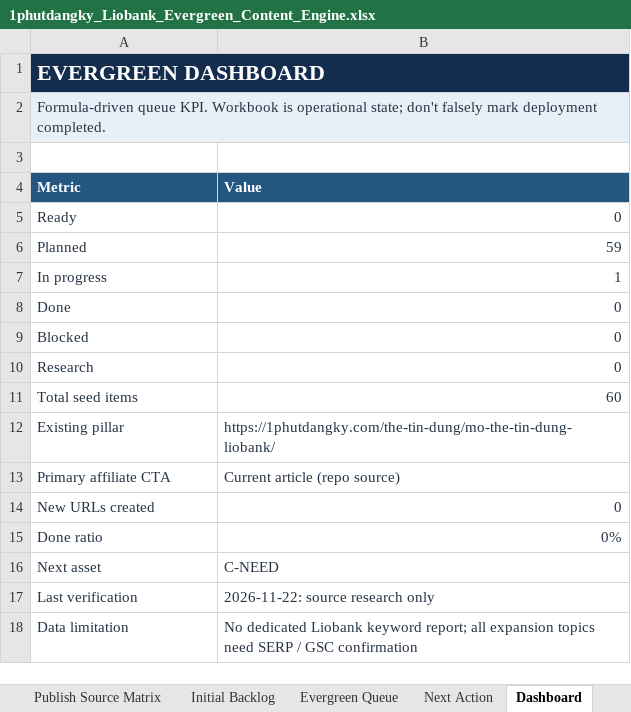
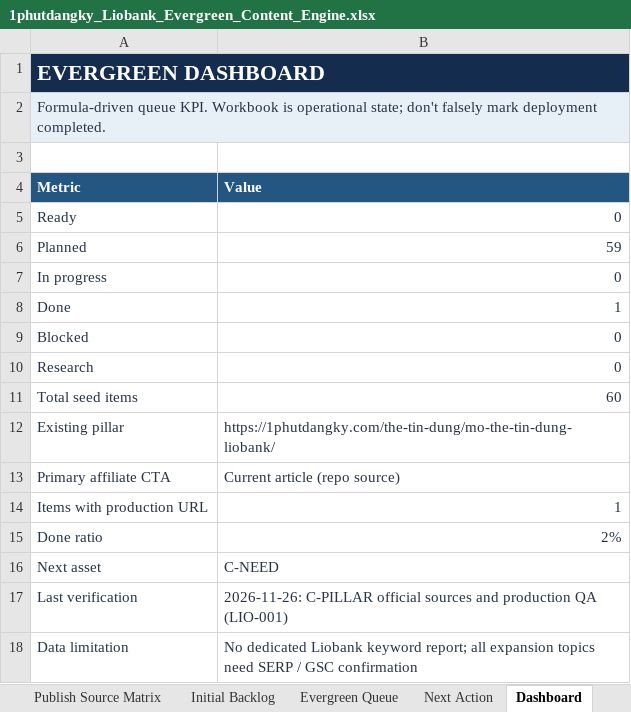
Before and after one commit to vothanhphatsocial/1phutdangky, an Excel workbook: docs/content/1phutdangky_Liobank_Evergreen_Content_Engine.xlsx, sheet Dashboard, drawn as a sheet; values as stored, in another font and other column widths than the file's, no borders; removed rows and columns are numbered as before the commit, all else as after; the diff names each change by its address in the sheet, - before the commit and + after, or states it on an @@ line.

Commit message:
Record verified Liobank pillar publication

```diff
--- a/docs/content/1phutdangky_Liobank_Evergreen_Content_Engine.xlsx (sheet Dashboard)
+++ b/docs/content/1phutdangky_Liobank_Evergreen_Content_Engine.xlsx (sheet Dashboard)
-B7 (Value): 1
+B7 (Value): 0
-B8 (Value): 0
+B8 (Value): 1
-row 14: New URLs created | 0
+row 14: Items with production URL | 1
-B15 (Value): 0%
+B15 (Value): 2%
-B17 (Value): 2026-11-22: source research only
+B17 (Value): 2026-11-26: C-PILLAR official sources and production QA (LIO-001)
```
Also changed, not shown: sheet Run Log, sheet Evergreen Queue, sheet Plan Settings, sheet Next Action.
